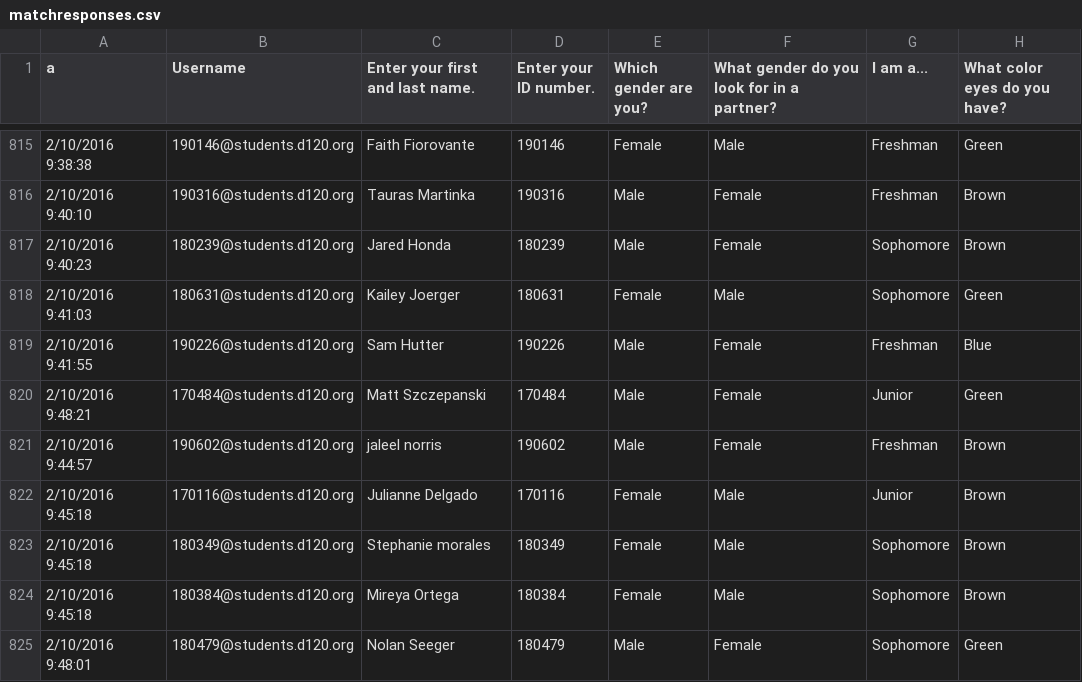
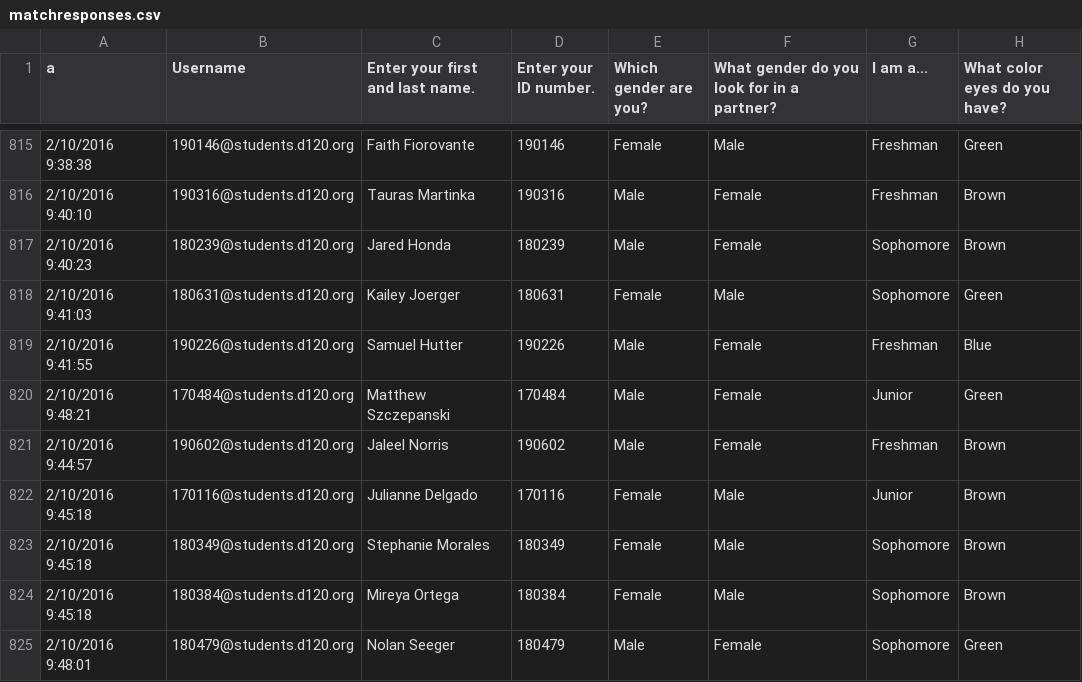
Before and after one commit to MHSByteClub/mhsbyteclub.github.io, a CSV file: matchresponses.csv, drawn as a sheet; only a part is shown, gaps mark what is left out; the diff covers the shown part only; the diff names each change by its address in the sheet, - before the commit and + after, or states it on an @@ line.

Commit message:
updated matchresponses.csv

```diff
--- a/matchresponses.csv
+++ b/matchresponses.csv
-C819 (Enter your first and last name.): Sam Hutter
+C819 (Enter your first and last name.): Samuel Hutter
-C820 (Enter your first and last name.): Matt Szczepanski
+C820 (Enter your first and last name.): Matthew Szczepanski
-C821 (Enter your first and last name.): jaleel norris
+C821 (Enter your first and last name.): Jaleel Norris
-C823 (Enter your first and last name.): Stephanie morales
+C823 (Enter your first and last name.): Stephanie Morales
```
Also changed, not shown: 1 added row and 45 edited cells elsewhere in this file.
